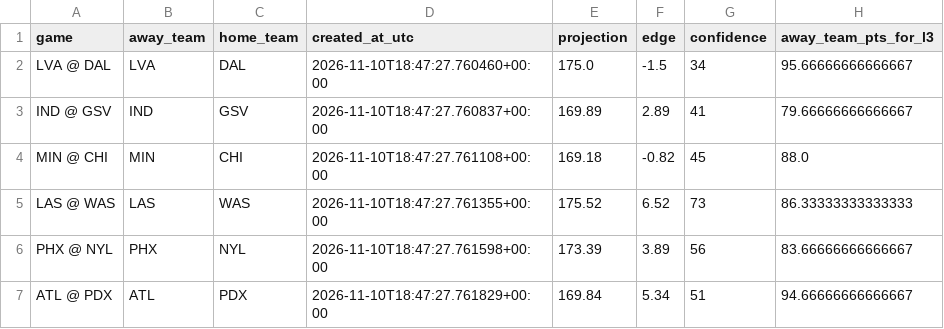
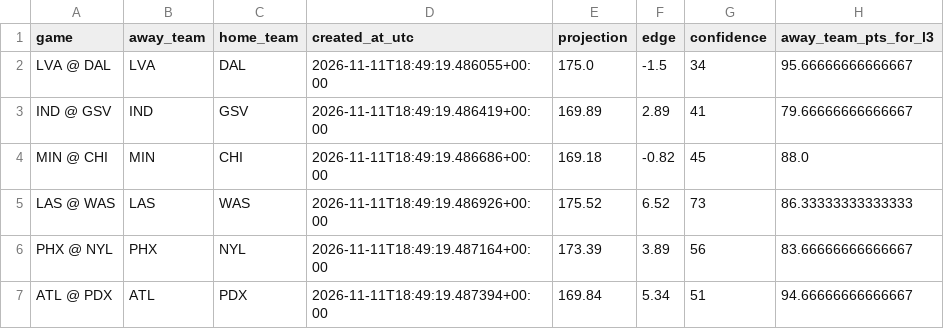
Before and after one commit to damoutinho11-art/wnba-edge-lab, a CSV file: wnba_outputs/game_model_features_v21.csv, drawn as a sheet; only a part is shown; the diff names each change by its address in the sheet, - before the commit and + after, or states it on an @@ line.

```diff
--- a/wnba_outputs/game_model_features_v21.csv
+++ b/wnba_outputs/game_model_features_v21.csv
-D2 (created_at_utc): 2026-11-10T18:47:27.760460+00:00
+D2 (created_at_utc): 2026-11-11T18:49:19.486055+00:00
-D3 (created_at_utc): 2026-11-10T18:47:27.760837+00:00
+D3 (created_at_utc): 2026-11-11T18:49:19.486419+00:00
-D4 (created_at_utc): 2026-11-10T18:47:27.761108+00:00
+D4 (created_at_utc): 2026-11-11T18:49:19.486686+00:00
-D5 (created_at_utc): 2026-11-10T18:47:27.761355+00:00
+D5 (created_at_utc): 2026-11-11T18:49:19.486926+00:00
-D6 (created_at_utc): 2026-11-10T18:47:27.761598+00:00
+D6 (created_at_utc): 2026-11-11T18:49:19.487164+00:00
-D7 (created_at_utc): 2026-11-10T18:47:27.761829+00:00
+D7 (created_at_utc): 2026-11-11T18:49:19.487394+00:00
```
Also changed, not shown: wnba_outputs/data_freshness_v20.csv, wnba_outputs/data_freshness_v21.csv, 37 other files.
